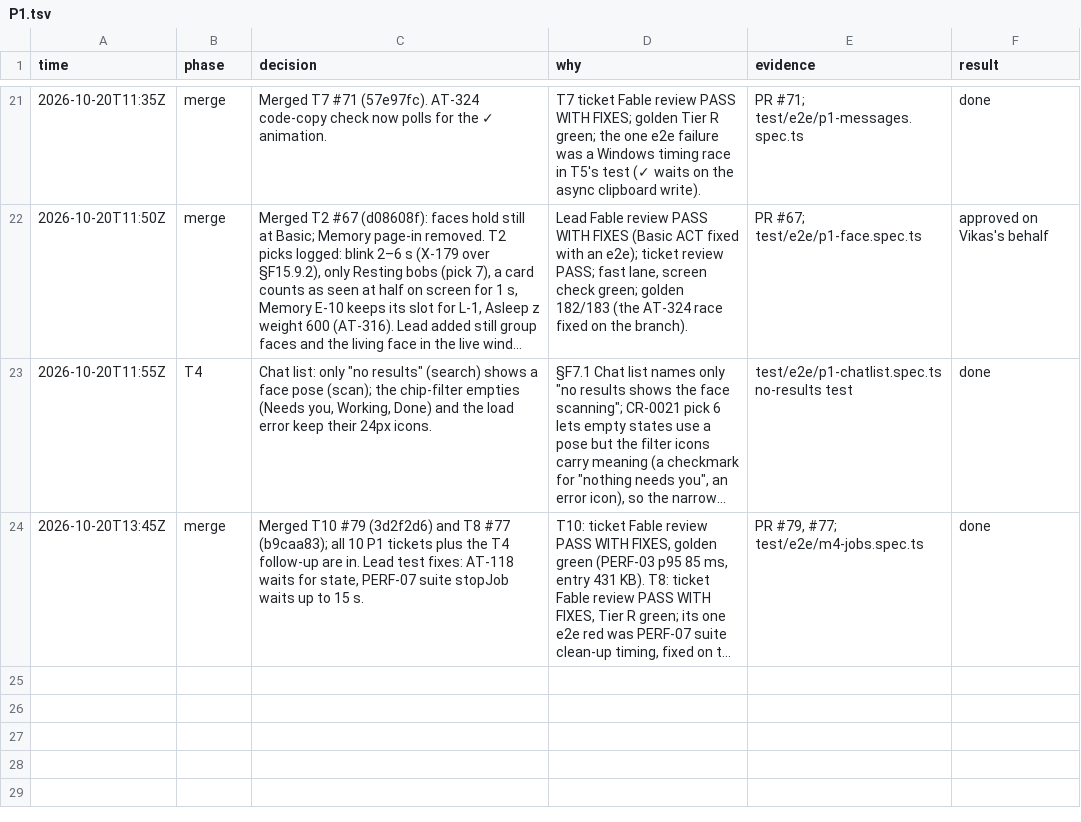
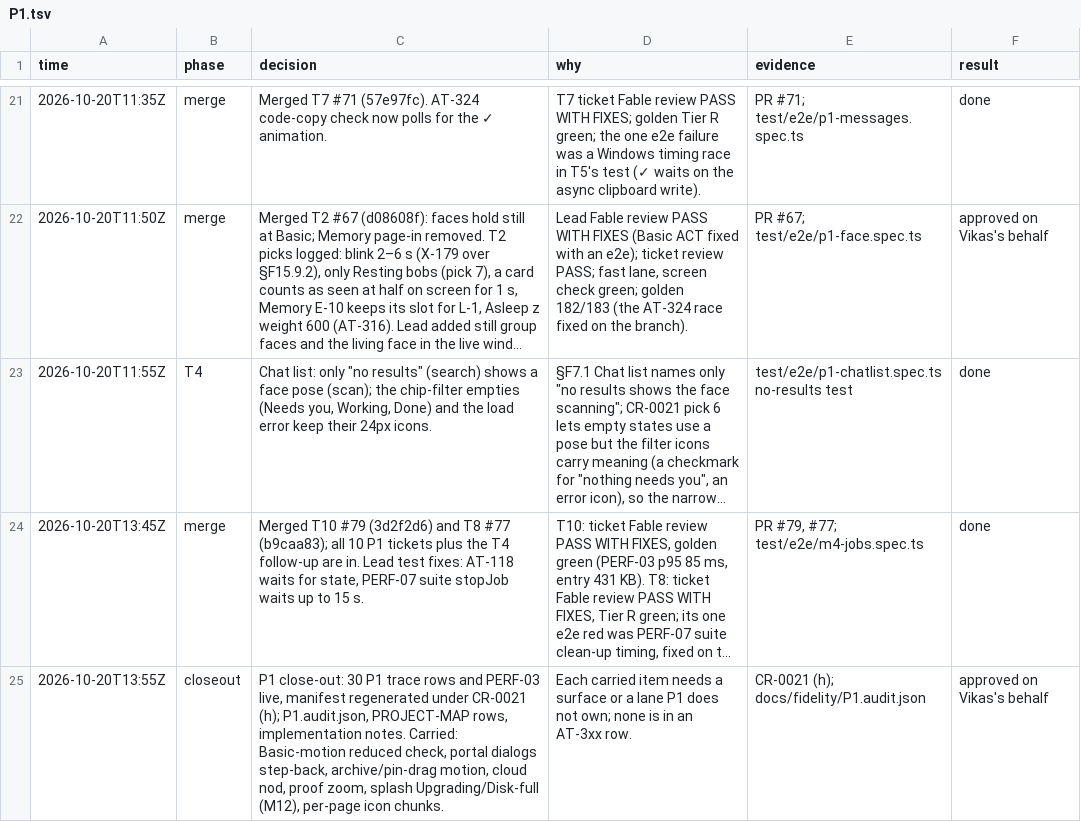
Before and after one commit to vikas53953/foo-agent, a TSV file: docs/decisions/P1.tsv, drawn as a sheet; only a part is shown, gaps mark what is left out; long unchanged cells end in …; the diff names each change by its address in the sheet, - before the commit and + after, or states it on an @@ line.

```diff
--- a/docs/decisions/P1.tsv
+++ b/docs/decisions/P1.tsv
+row 25: 2026-10-20T13:55Z | closeout | P1 close-out: 30 P1 trace rows and PERF-03 live, manifest regenerated under CR-0021 (h); P1.audit.json, PROJECT-MAP rows, implementation notes. Carried: Basic-motion reduced check, portal dialogs step-back, archive/pin-drag motion, cloud nod, proof zoom, splash Upgrading/Disk-full (M12), per-page icon chunks. | Each carried item needs a surface or a lane P1 does not own; none is in an AT-3xx row. | CR-0021 (h); docs/fidelity/P1.audit.json | approved on Vikas's behalf
```
Also changed, not shown: spec/trace.csv, 5 other files.
